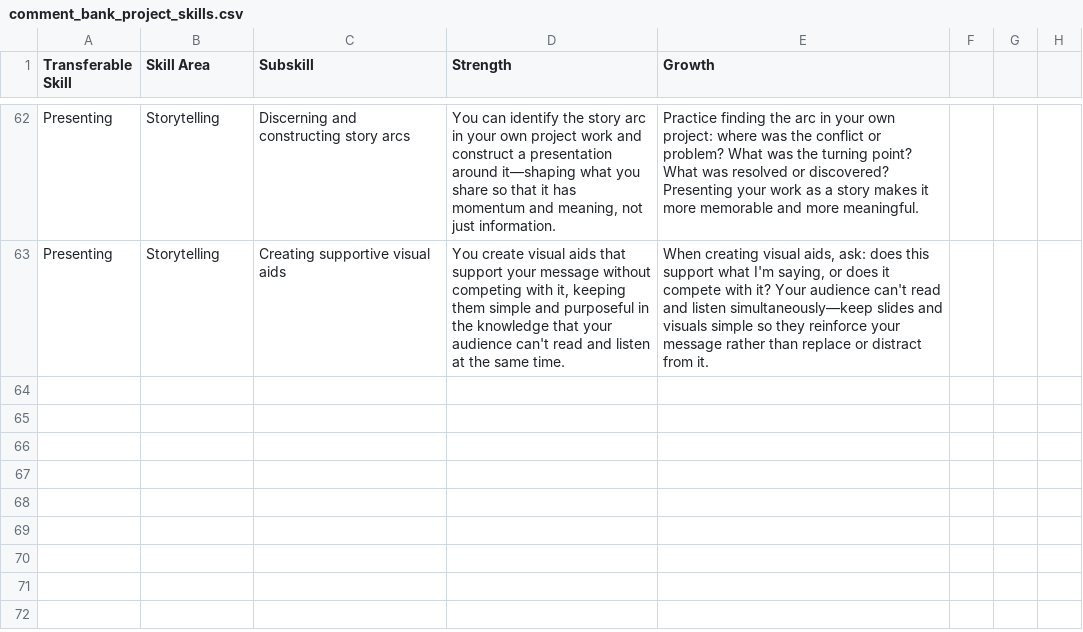
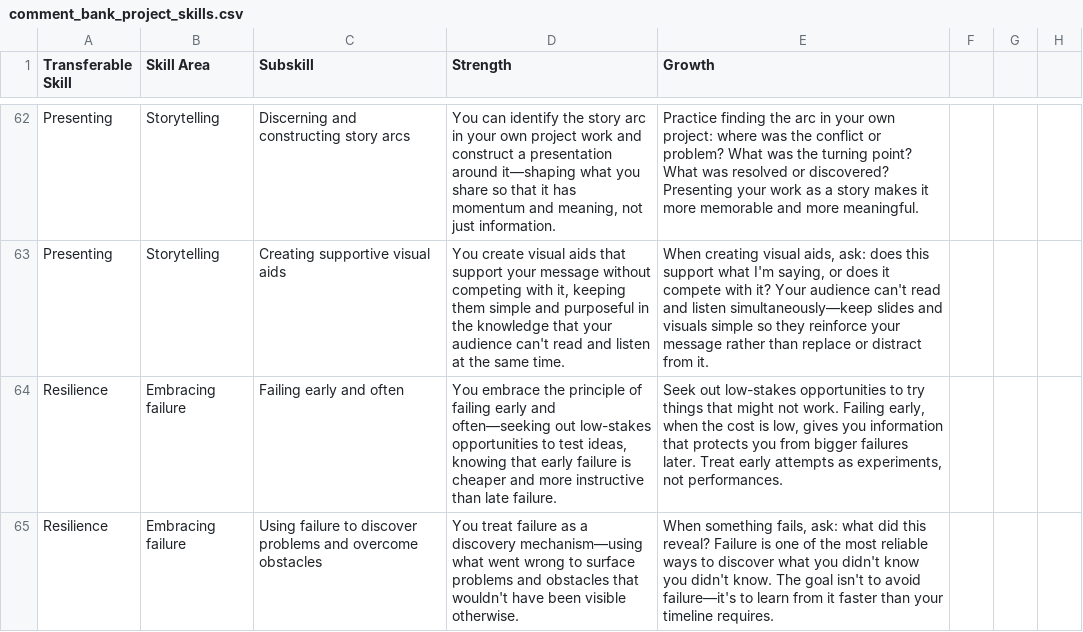
Before and after one commit to craigiest/reportcard, a CSV file: docs/comment_bank_project_skills.csv, drawn as a sheet; only a part is shown, gaps mark what is left out; the diff names each change by its address in the sheet, - before the commit and + after, or states it on an @@ line.

```diff
--- a/docs/comment_bank_project_skills.csv
+++ b/docs/comment_bank_project_skills.csv
+row 64: Resilience | Embracing failure | Failing early and often | You embrace the principle of failing early and often—seeking out low-stakes opportunities to test ideas, knowing that early failure is cheaper and more instructive than late failure. | Seek out low-stakes opportunities to try things that might not work. Failing early, when the cost is low, gives you information that protects you from bigger failures later. Treat early attempts as experiments, not performances.
+row 65: Resilience | Embracing failure | Using failure to discover problems and overcome obstacles | You treat failure as a discovery mechanism—using what went wrong to surface problems and obstacles that wouldn't have been visible otherwise. | When something fails, ask: what did this reveal? Failure is one of the most reliable ways to discover what you didn't know you didn't know. The goal isn't to avoid failure—it's to learn from it faster than your timeline requires.
```
